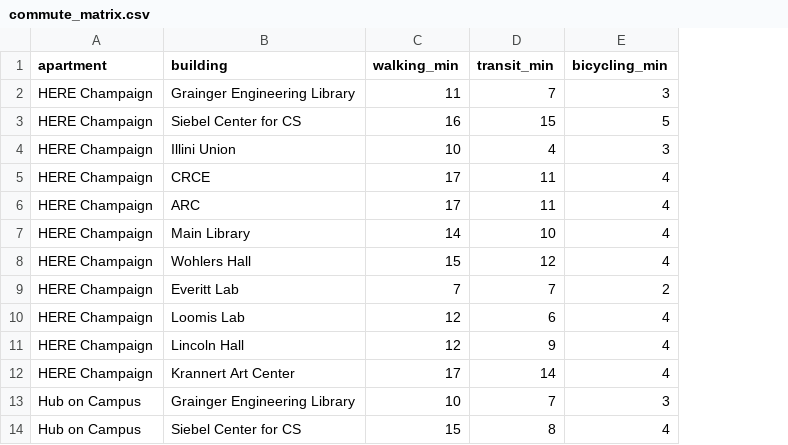
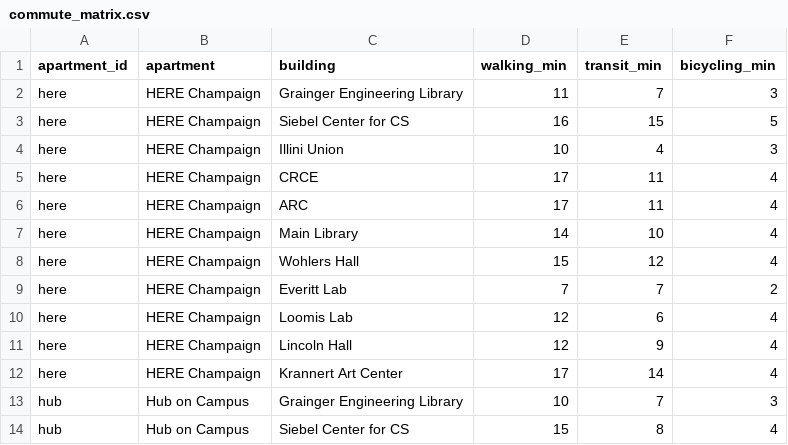
Before and after one commit to backj21/atlas-mini-project, a CSV file: data/commute/processed/commute_matrix.csv, drawn as a sheet; only a part is shown; the diff names each change by its address in the sheet, - before the commit and + after, or states it on an @@ line.

Commit message:
updated

```diff
--- a/data/commute/processed/commute_matrix.csv
+++ b/data/commute/processed/commute_matrix.csv
+column A (apartment_id), rows 2-14: here | here | here | here | here | here | here | here | here | here | here | hub | hub
```
